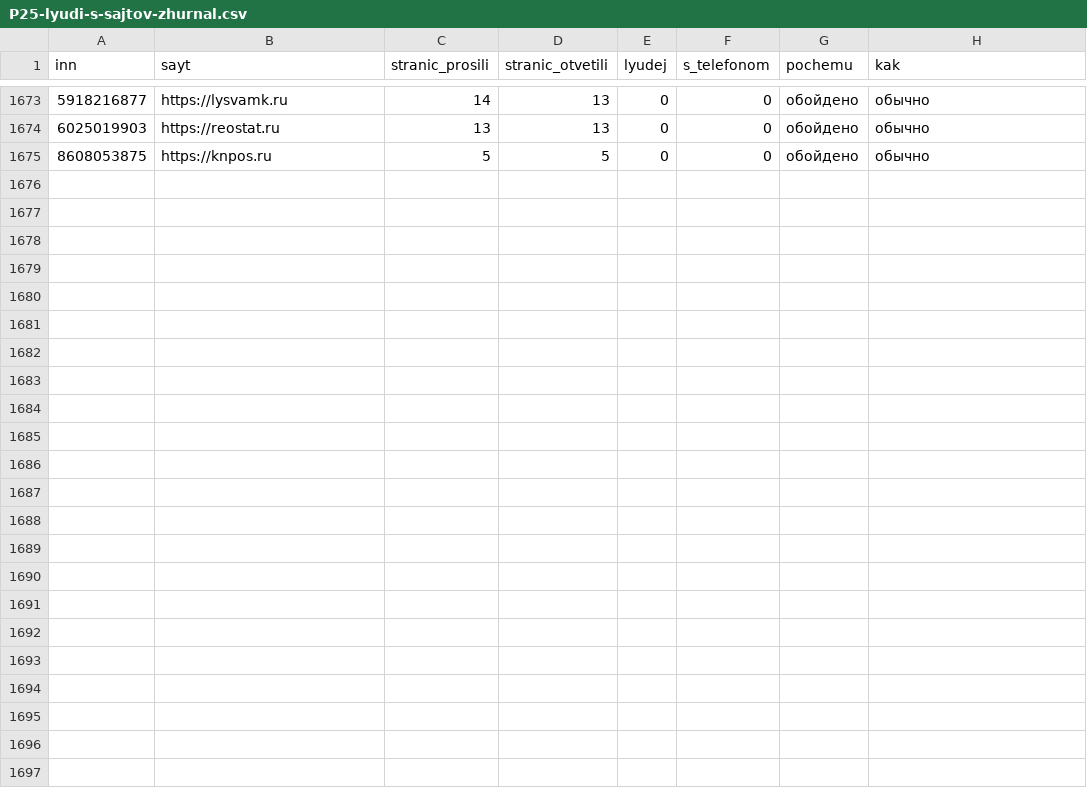
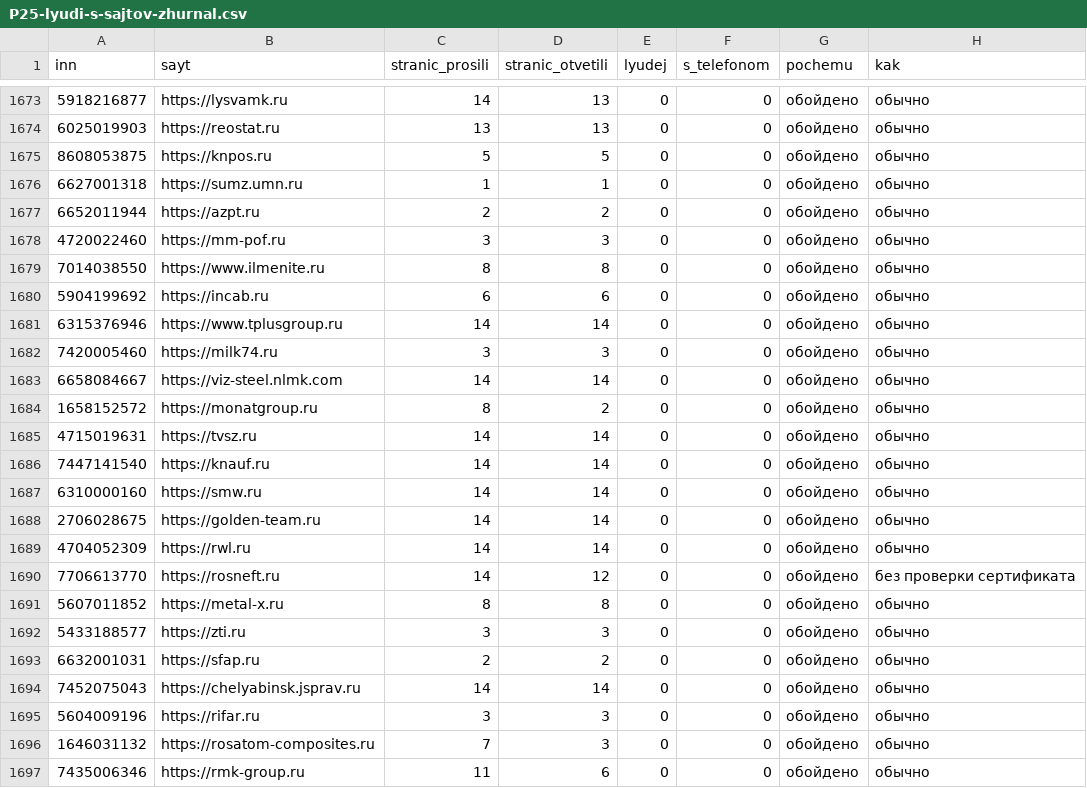
Before and after one commit to kirillrand4-alt/avto, a CSV file: seo-texts/engineers-lens/P25-lyudi-s-sajtov-zhurnal.csv, drawn as a sheet; only a part is shown, gaps mark what is left out.

```diff
--- a/seo-texts/engineers-lens/P25-lyudi-s-sajtov-zhurnal.csv
+++ b/seo-texts/engineers-lens/P25-lyudi-s-sajtov-zhurnal.csv
@@ -1675 +1675,23 @@
 8608053875;https://knpos.ru;5;5;0;0;обойдено;обычно
+6627001318;https://sumz.umn.ru;1;1;0;0;обойдено;обычно
+6652011944;https://azpt.ru;2;2;0;0;обойдено;обычно
+4720022460;https://mm-pof.ru;3;3;0;0;обойдено;обычно
+7014038550;https://www.ilmenite.ru;8;8;0;0;обойдено;обычно
+5904199692;https://incab.ru;6;6;0;0;обойдено;обычно
+6315376946;https://www.tplusgroup.ru;14;14;0;0;обойдено;обычно
+7420005460;https://milk74.ru;3;3;0;0;обойдено;обычно
+6658084667;https://viz-steel.nlmk.com;14;14;0;0;обойдено;обычно
+1658152572;https://monatgroup.ru;8;2;0;0;обойдено;обычно
+4715019631;https://tvsz.ru;14;14;0;0;обойдено;обычно
+7447141540;https://knauf.ru;14;14;0;0;обойдено;обычно
+6310000160;https://smw.ru;14;14;0;0;обойдено;обычно
+2706028675;https://golden-team.ru;14;14;0;0;обойдено;обычно
+4704052309;https://rwl.ru;14;14;0;0;обойдено;обычно
+7706613770;https://rosneft.ru;14;12;0;0;обойдено;без проверки сертификата
+5607011852;https://metal-x.ru;8;8;0;0;обойдено;обычно
+5433188577;https://zti.ru;3;3;0;0;обойдено;обычно
+6632001031;https://sfap.ru;2;2;0;0;обойдено;обычно
+7452075043;https://chelyabinsk.jsprav.ru;14;14;0;0;обойдено;обычно
+5604009196;https://rifar.ru;3;3;0;0;обойдено;обычно
+1646031132;https://rosatom-composites.ru;7;3;0;0;обойдено;обычно
+7435006346;https://rmk-group.ru;11;6;0;0;обойдено;обычно
```
